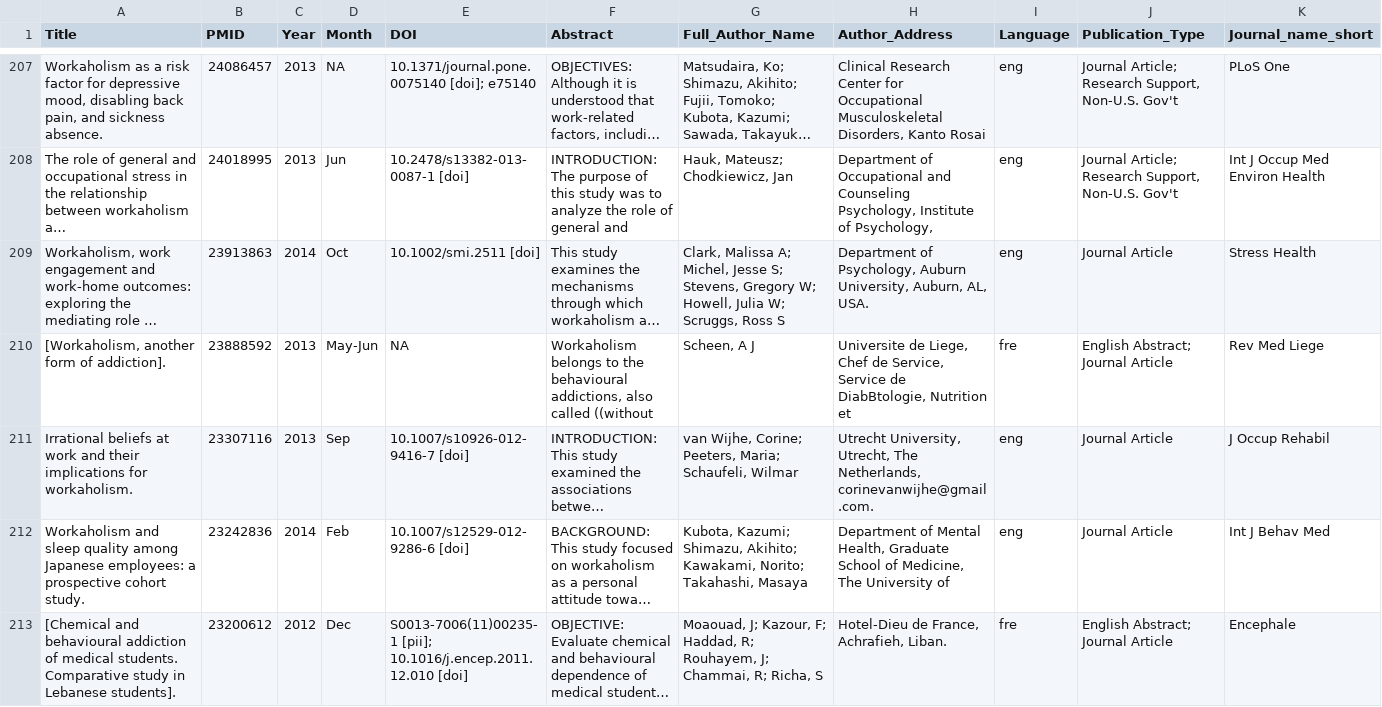
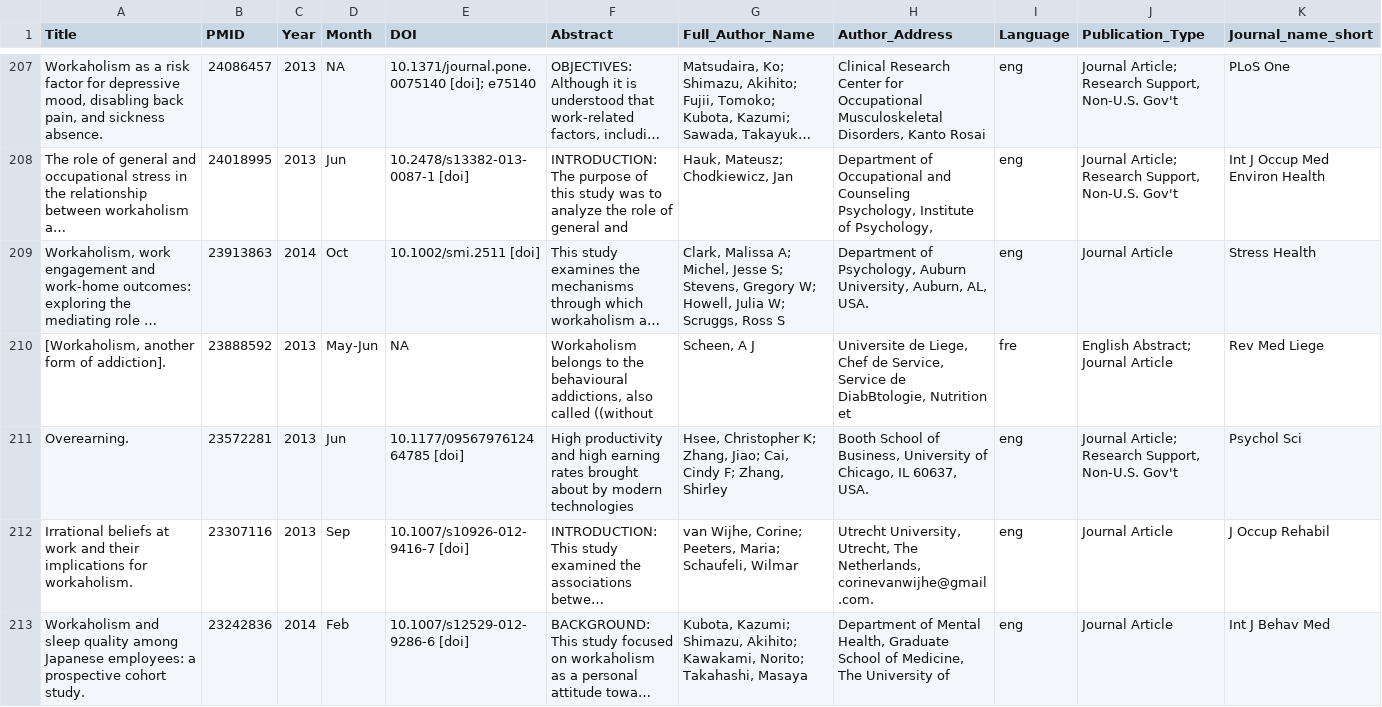
Before and after one commit to rheirene/pub-med-scape-behav-addictions, a CSV file: Data extraction/work_data_cleaned.csv, drawn as a sheet; only a part is shown, gaps mark what is left out; the shorter side is filled out with more unchanged rows; long unchanged cells end in …; rows hold the shown columns only; the diff names each change by its address in the sheet, - before the commit and + after, or states it on an @@ line.

Commit message:
Execute code for work-study extraction

```diff
--- a/Data extraction/work_data_cleaned.csv
+++ b/Data extraction/work_data_cleaned.csv
+row 211: Overearning. | 23572281 | 2013 | Jun | 10.1177/0956797612464785 [doi] | High productivity and high earning rates brought about by modern technologies | Hsee, Christopher K; Zhang, Jiao; Cai, Cindy F; Zhang, Shirley | Booth School of Business, University of Chicago, IL 60637, USA. | eng | Journal Article; Research Support, Non-U.S. Gov't | Psychol Sci
```
Also changed, not shown: 4 other files.
